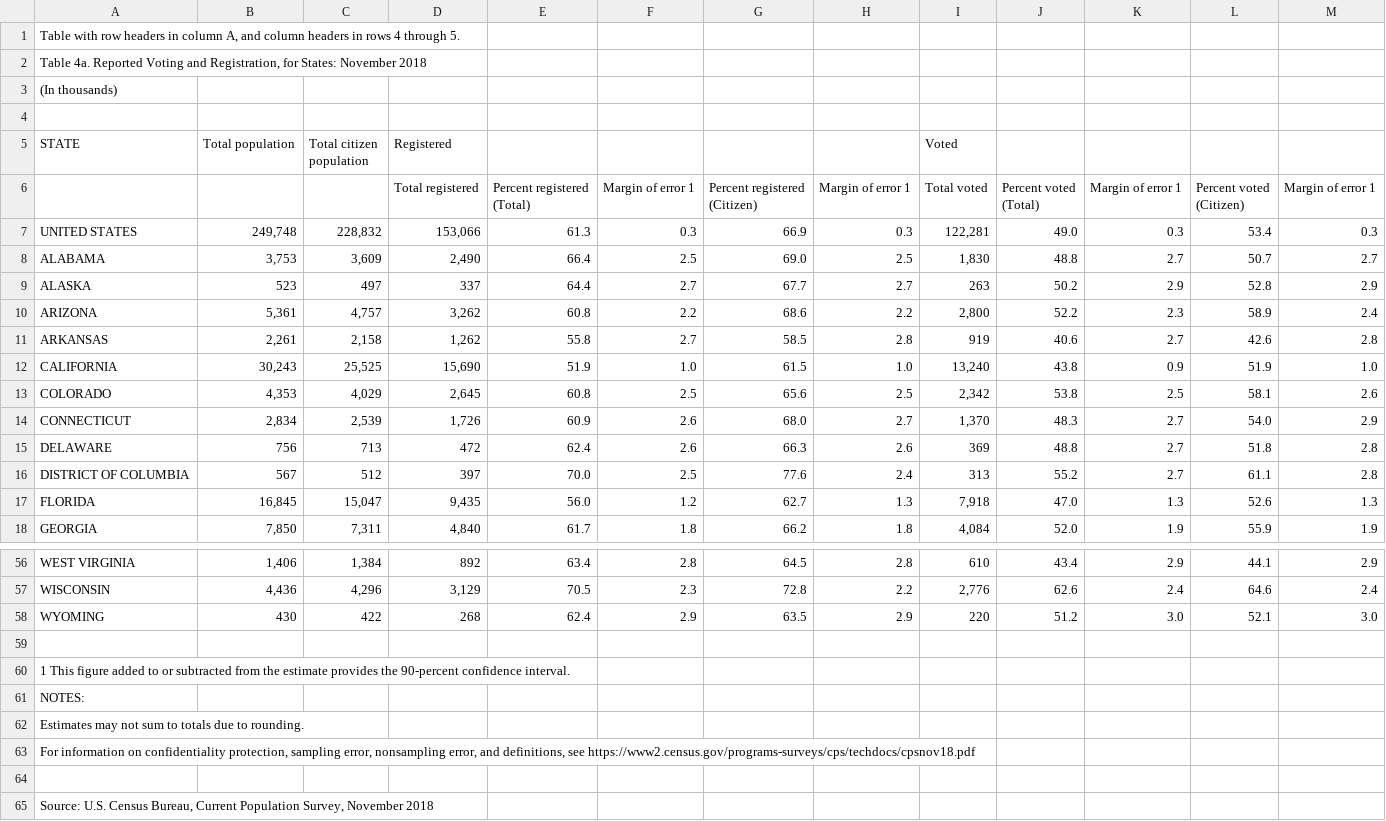
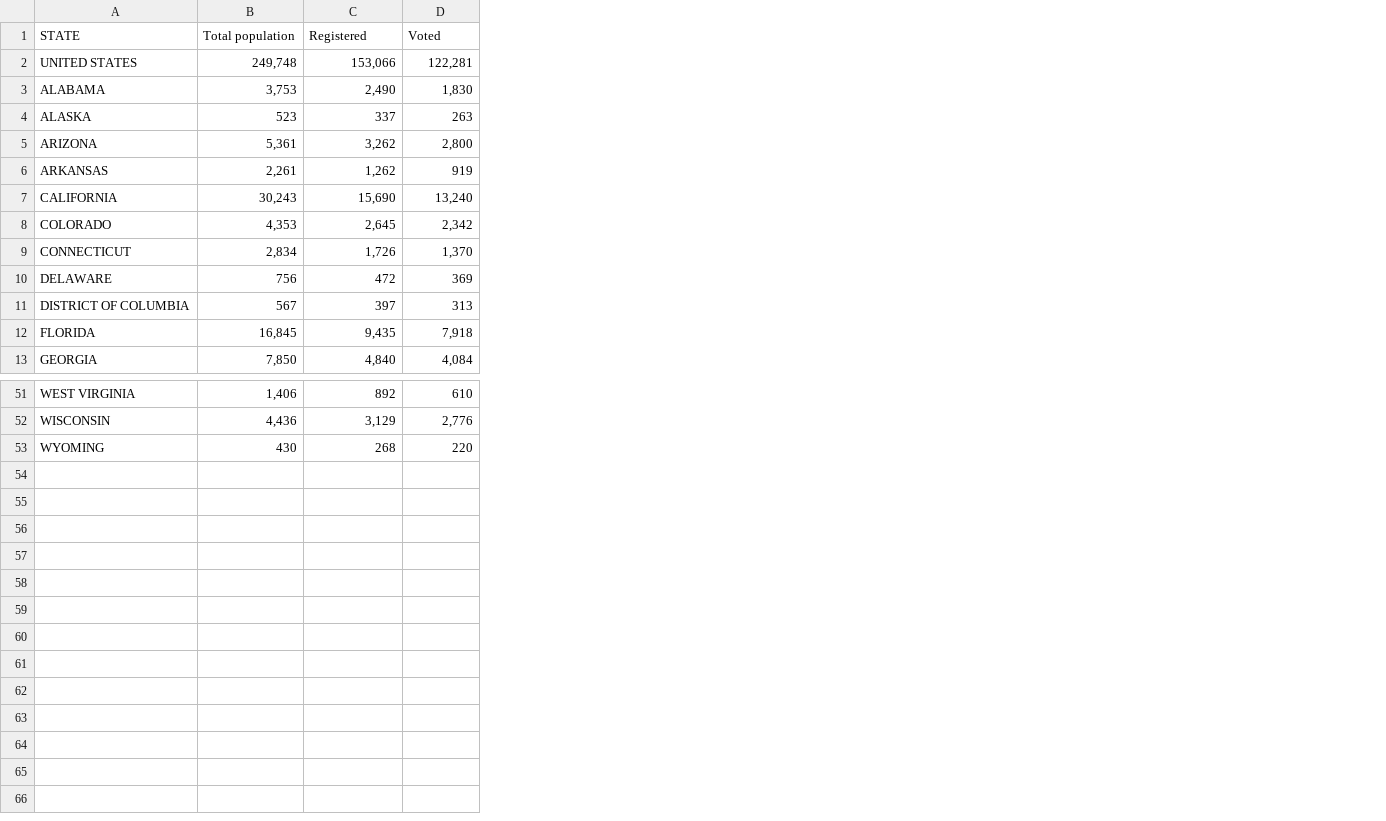
Before and after one commit to michaelghuang19/voter-accessibility, a CSV file: app/data/national_voter_registration.csv, drawn as a sheet; only a part is shown, gaps mark what is left out; removed rows and columns are numbered as before the commit, all else as after; ↵ is a line break in a cell; the diff names each change by its address in the sheet, - before the commit and + after, or states it on an @@ line.

Commit message:
updated with README due to merge error

```diff
--- a/app/data/national_voter_registration.csv
+++ b/app/data/national_voter_registration.csv
-column C (Total citizen population), rows 7-18: 228,832 | 3,609 | 497 | 4,757 | 2,158 | 25,525 | 4,029 | 2,539 | 713 | 512 | 15,047 | 7,311; rows 56-58: 1,384 | 4,296 | 422
-column E, rows 7-18: 61.3 | 66.4 | 64.4 | 60.8 | 55.8 | 51.9 | 60.8 | 60.9 | 62.4 | 70.0 | 56.0 | 61.7; rows 56-58: 63.4 | 70.5 | 62.4
-column F, rows 7-18: 0.3 | 2.5 | 2.7 | 2.2 | 2.7 | 1.0 | 2.5 | 2.6 | 2.6 | 2.5 | 1.2 | 1.8; rows 56-58: 2.8 | 2.3 | 2.9
-column G, rows 7-18: 66.9 | 69.0 | 67.7 | 68.6 | 58.5 | 61.5 | 65.6 | 68.0 | 66.3 | 77.6 | 62.7 | 66.2; rows 56-58: 64.5 | 72.8 | 63.5
-column H, rows 7-18: 0.3 | 2.5 | 2.7 | 2.2 | 2.8 | 1.0 | 2.5 | 2.7 | 2.6 | 2.4 | 1.3 | 1.8; rows 56-58: 2.8 | 2.2 | 2.9
-column J, rows 7-18: 49.0 | 48.8 | 50.2 | 52.2 | 40.6 | 43.8 | 53.8 | 48.3 | 48.8 | 55.2 | 47.0 | 52.0; rows 56-58: 43.4 | 62.6 | 51.2
-column K, rows 7-18: 0.3 | 2.7 | 2.9 | 2.3 | 2.7 | 0.9 | 2.5 | 2.7 | 2.7 | 2.7 | 1.3 | 1.9; rows 56-58: 2.9 | 2.4 | 3.0
-column L, rows 7-18: 53.4 | 50.7 | 52.8 | 58.9 | 42.6 | 51.9 | 58.1 | 54.0 | 51.8 | 61.1 | 52.6 | 55.9; rows 56-58: 44.1 | 64.6 | 52.1
-column M, rows 7-18: 0.3 | 2.7 | 2.9 | 2.4 | 2.8 | 1.0 | 2.6 | 2.9 | 2.8 | 2.8 | 1.3 | 1.9; rows 56-58: 2.9 | 2.4 | 3.0
-row 1: Table with row headers in column A, and column headers in rows 4 through 5.
-row 2: Table 4a. Reported Voting and Registration, for States: November 2018
-row 3: (In thousands)
-row 4: (empty)
-row 6:  |  |  | Total registered | Percent registered ↵ (Total) | Margin of error 1 | Percent registered ↵ (Citizen) | Margin of error 1 | Total voted | Percent voted ↵ (Total) | Margin of error 1 | Percent voted ↵ (Citizen) | Margin of error 1
-row 59: (empty)
-row 60: 1 This figure added to or subtracted from the estimate provides the 90-percent confidence interval.
-row 61: NOTES:
-row 62: Estimates may not sum to totals due to rounding.
-row 63: For information on confidentiality protection, sampling error, nonsampling error, and definitions, see https://www2.census.gov/programs-surveys/cps/techdocs/cpsnov18.pdf
-row 64: (empty)
-row 65: Source: U.S. Census Bureau, Current Population Survey, November 2018
```
Also changed, not shown: 2 other files.
